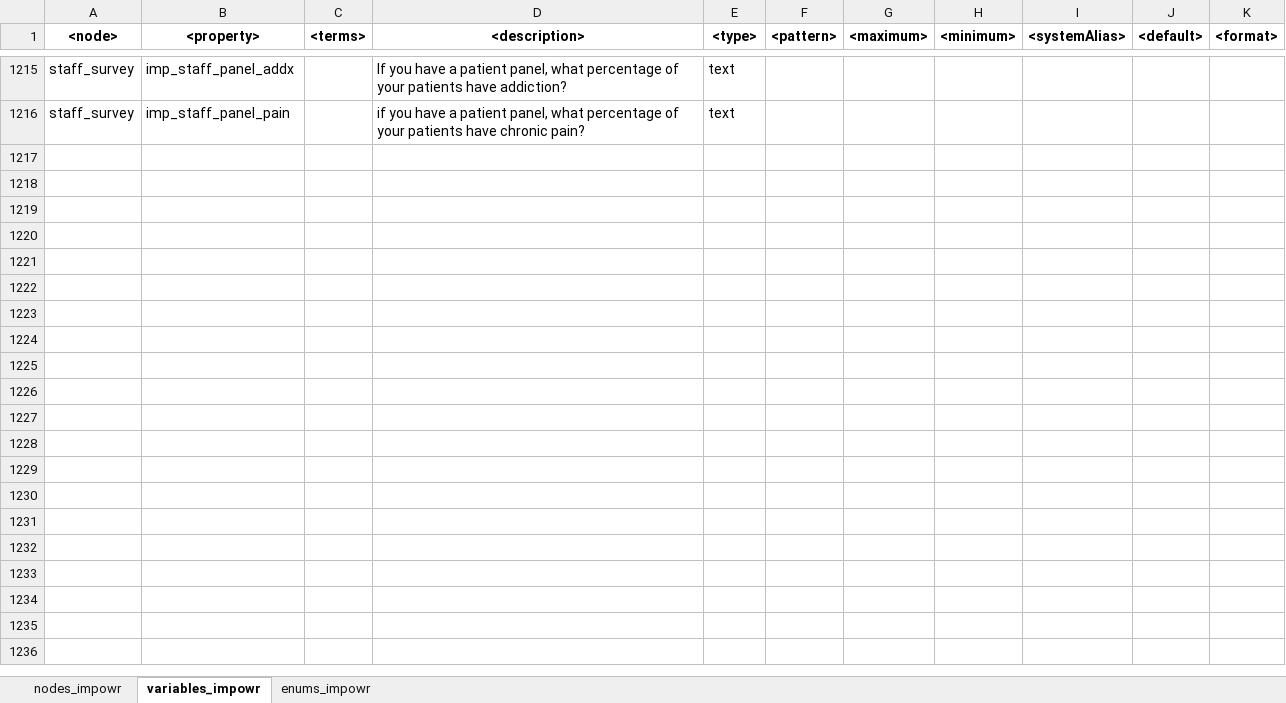
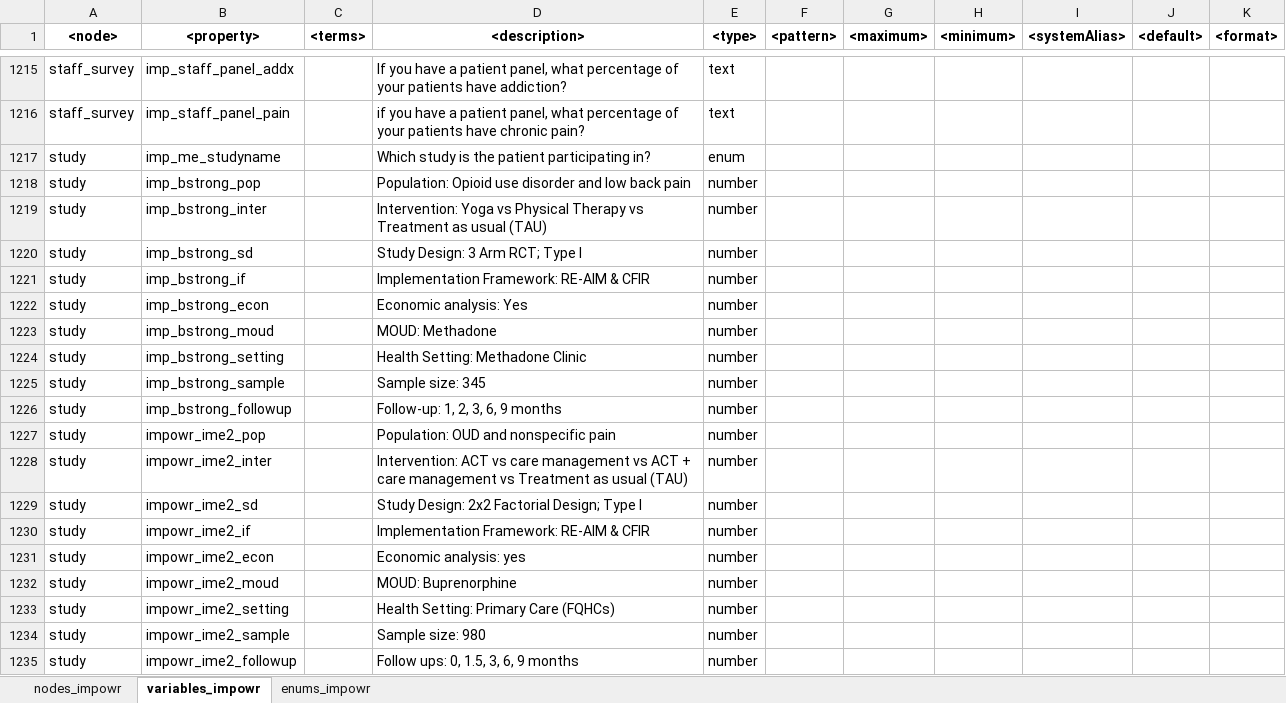
Before and after one commit to uc-cdis/dcfdictionary, an Excel workbook: gdcdictionary/xlsx/nodes_schema_impowr.xlsx, sheet variables_impowr, drawn as a sheet; only a part is shown, gaps mark what is left out; values as stored, in another font and other column widths than the file's, no borders; the diff covers the shown part only; the diff names each change by its address in the sheet, - before the commit and + after, or states it on an @@ line.

Commit message:
Update nodes_schema_impowr.xlsx
Added study , 'sup spirituality' noded, variables.

```diff
--- a/gdcdictionary/xlsx/nodes_schema_impowr.xlsx (sheet variables_impowr)
+++ b/gdcdictionary/xlsx/nodes_schema_impowr.xlsx (sheet variables_impowr)
+row 1217: study | imp_me_studyname |  | Which study is the patient participating in? | enum
+row 1218: study | imp_bstrong_pop |  | Population: Opioid use disorder and low back pain | number
+row 1219: study | imp_bstrong_inter |  | Intervention: Yoga vs Physical Therapy vs Treatment as usual (TAU) | number
+row 1220: study | imp_bstrong_sd |  | Study Design: 3 Arm RCT; Type I | number
+row 1221: study | imp_bstrong_if |  | Implementation Framework: RE-AIM & CFIR | number
+row 1222: study | imp_bstrong_econ |  | Economic analysis: Yes | number
+row 1223: study | imp_bstrong_moud |  | MOUD: Methadone | number
+row 1224: study | imp_bstrong_setting |  | Health Setting: Methadone Clinic | number
+row 1225: study | imp_bstrong_sample |  | Sample size: 345 | number
+row 1226: study | imp_bstrong_followup |  | Follow-up: 1, 2, 3, 6, 9 months | number
+row 1227: study | impowr_ime2_pop |  | Population: OUD and nonspecific pain | number
+row 1228: study | impowr_ime2_inter |  | Intervention: ACT vs care management vs ACT + care management vs Treatment as usual (TAU) | number
+row 1229: study | impowr_ime2_sd |  | Study Design: 2x2 Factorial Design; Type I | number
+row 1230: study | impowr_ime2_if |  | Implementation Framework: RE-AIM & CFIR | number
+row 1231: study | impowr_ime2_econ |  | Economic analysis: yes | number
+row 1232: study | impowr_ime2_moud |  | MOUD: Buprenorphine | number
+row 1233: study | impowr_ime2_setting |  | Health Setting: Primary Care (FQHCs) | number
+row 1234: study | impowr_ime2_sample |  | Sample size: 980 | number
+row 1235: study | impowr_ime2_followup |  | Follow ups: 0, 1.5, 3, 6, 9 months | number
```
Also changed, not shown: 96 added rows elsewhere in this sheet, sheet nodes_impowr.
